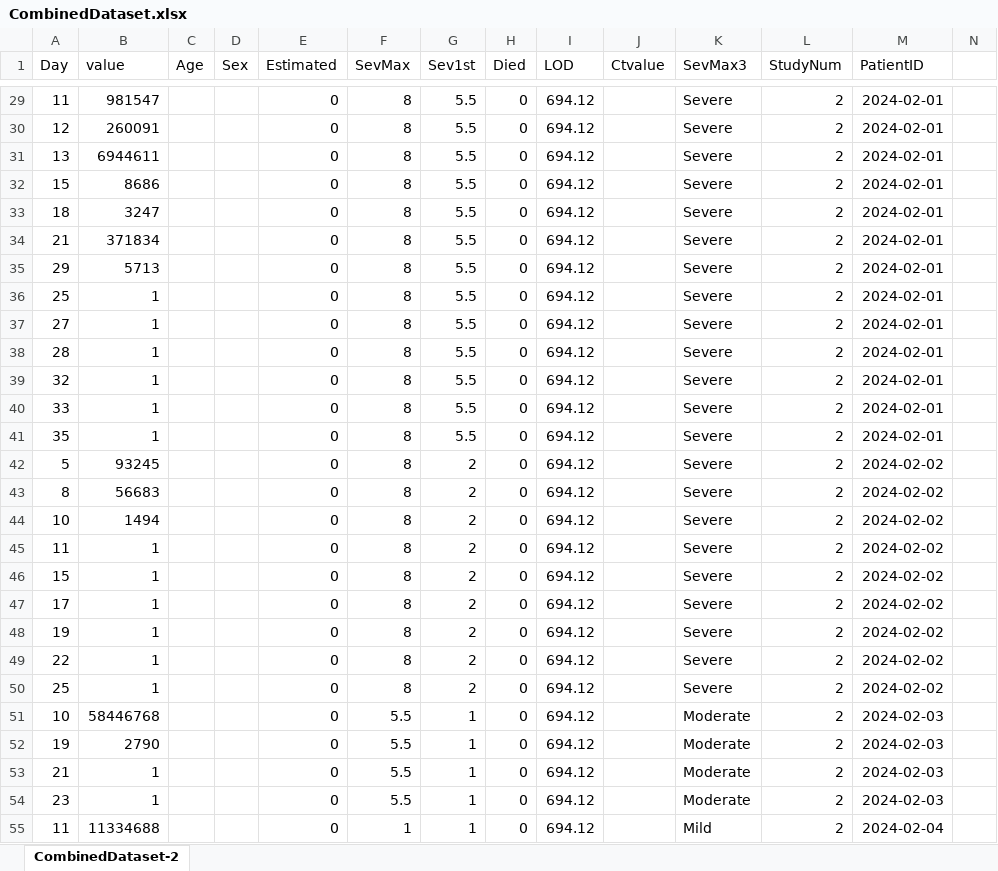
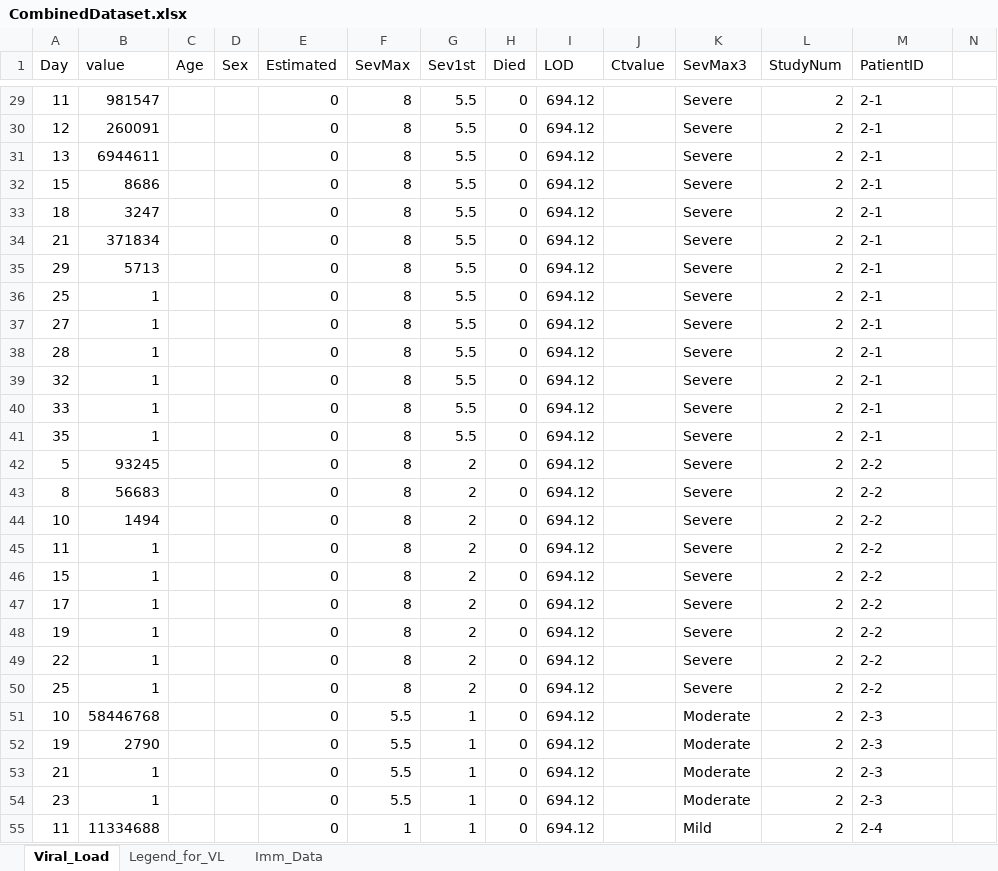
Before and after one commit to shedding-hub/shedding-hub, an Excel workbook: data/kimse2020viral/CombinedDataset.xlsx, sheet Viral_Load, drawn as a sheet; only a part is shown, gaps mark what is left out; values as stored, in another font and other column widths than the file's, no borders; the diff covers the shown part only; the diff names each change by its address in the sheet, - before the commit and + after, or states it on an @@ line.

```diff
--- a/data/kimse2020viral/CombinedDataset.xlsx (sheet Viral_Load)
+++ b/data/kimse2020viral/CombinedDataset.xlsx (sheet Viral_Load)
-sheet tab: CombinedDataset-2
+sheet tab: Viral_Load
+sheet tab: Legend_for_VL
+sheet tab: Imm_Data
-M29:M41 (PatientID): 2024-02-01
+M29:M41 (PatientID): 2-1
-M42:M50 (PatientID): 2024-02-02
+M42:M50 (PatientID): 2-2
-M51:M54 (PatientID): 2024-02-03
+M51:M54 (PatientID): 2-3
-M55 (PatientID): 2024-02-04
+M55 (PatientID): 2-4
```
Also changed, not shown: 1168 edited cells and cell formats elsewhere in this sheet, data/kimse2020viral/asymptomatic.xlsx, 7 other files.
